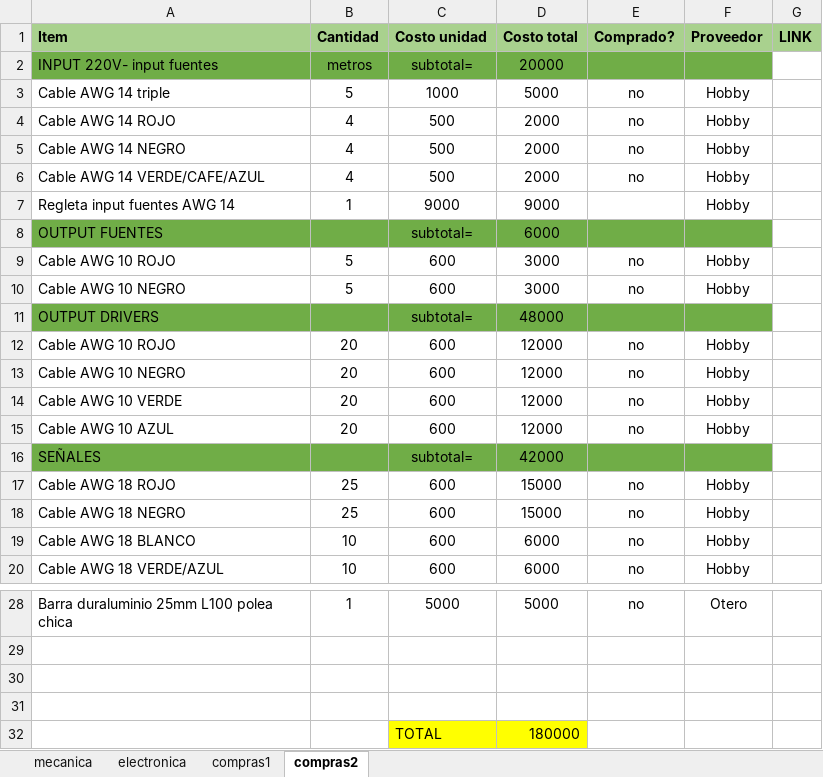
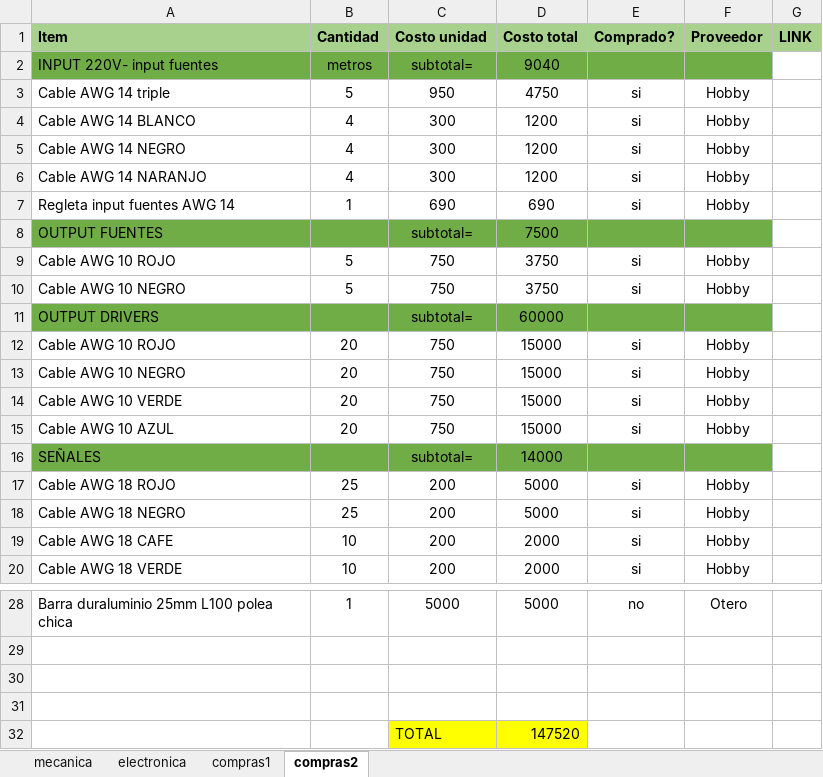
Before and after one commit to uwulises/CNC_plasma_DIMEC, an Excel workbook: Documentacion/Partes.xlsx, sheet compras2, drawn as a sheet; only a part is shown, gaps mark what is left out; values as stored, in another font and other column widths than the file's, no borders; removed rows and columns are numbered as before the commit, all else as after; the diff covers the shown part only; the diff names each change by its address in the sheet, - before the commit and + after, or states it on an @@ line.

Commit message:
udpate part list

```diff
--- a/Documentacion/Partes.xlsx (sheet compras2)
+++ b/Documentacion/Partes.xlsx (sheet compras2)
-D2 (Costo total): 20000
+D2 (Costo total): 9040
-C3 (Costo unidad): 1000
+C3 (Costo unidad): 950
-D3 (Costo total): 5000
+D3 (Costo total): 4750
-E3 (Comprado?): no
+E3 (Comprado?): si
-row 4: Cable AWG 14 ROJO | 4 | 500 | 2000 | no | Hobby
+row 4: Cable AWG 14 BLANCO | 4 | 300 | 1200 | si | Hobby
-C5 (Costo unidad): 500
+C5 (Costo unidad): 300
-D5 (Costo total): 2000
+D5 (Costo total): 1200
-E5 (Comprado?): no
+E5 (Comprado?): si
-row 6: Cable AWG 14 VERDE/CAFE/AZUL | 4 | 500 | 2000 | no | Hobby
+row 6: Cable AWG 14 NARANJO | 4 | 300 | 1200 | si | Hobby
-C7 (Costo unidad): 9000
+C7 (Costo unidad): 690
-D7 (Costo total): 9000
+D7 (Costo total): 690
-E7 (Comprado?): (empty)
+E7 (Comprado?): si
-D8 (Costo total): 6000
+D8 (Costo total): 7500
-C9:C10 (Costo unidad): 600
+C9:C10 (Costo unidad): 750
-D9:D10 (Costo total): 3000
+D9:D10 (Costo total): 3750
-E9:E10 (Comprado?): no
+E9:E10 (Comprado?): si
-D11 (Costo total): 48000
+D11 (Costo total): 60000
-C12:C15 (Costo unidad): 600
+C12:C15 (Costo unidad): 750
-D12:D15 (Costo total): 12000
+D12:D15 (Costo total): 15000
-E12:E15 (Comprado?): no
+E12:E15 (Comprado?): si
-D16 (Costo total): 42000
+D16 (Costo total): 14000
-C17:C18 (Costo unidad): 600
+C17:C18 (Costo unidad): 200
-D17:D18 (Costo total): 15000
+D17:D18 (Costo total): 5000
-E17:E18 (Comprado?): no
+E17:E18 (Comprado?): si
-row 19: Cable AWG 18 BLANCO | 10 | 600 | 6000 | no | Hobby
-row 20: Cable AWG 18 VERDE/AZUL | 10 | 600 | 6000 | no | Hobby
+row 19: Cable AWG 18 CAFE | 10 | 200 | 2000 | si | Hobby
+row 20: Cable AWG 18 VERDE | 10 | 200 | 2000 | si | Hobby
-D32 (Costo total): 180000
+D32 (Costo total): 147520
```
Also changed, not shown: 7 edited cells elsewhere in this sheet, sheet electronica.
